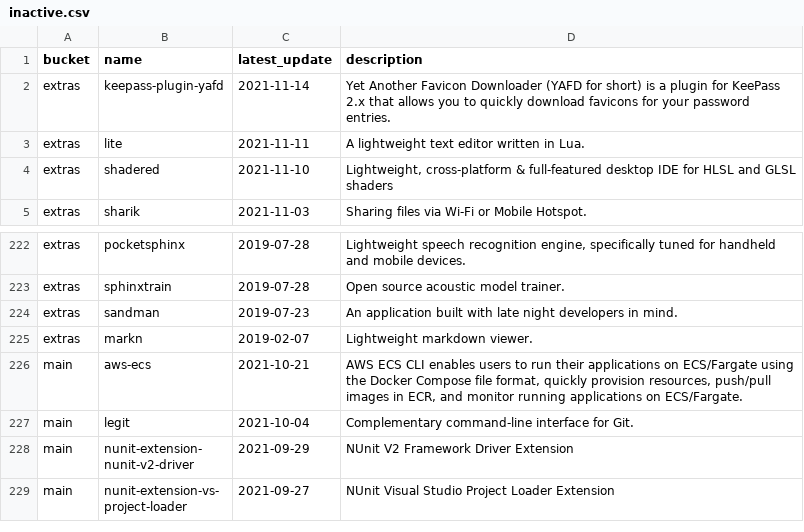
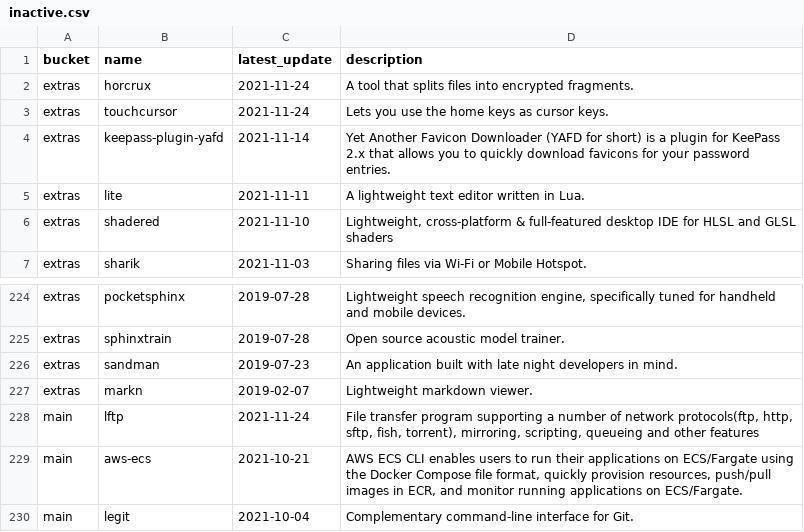
Before and after one commit to scillidan/actions, a CSV file: scoop-manifests/inactive.csv, drawn as a sheet; only a part is shown, gaps mark what is left out; the shorter side is filled out with more unchanged rows; the diff names each change by its address in the sheet, - before the commit and + after, or states it on an @@ line.

```diff
--- a/scoop-manifests/inactive.csv
+++ b/scoop-manifests/inactive.csv
+row 2: extras | horcrux | 2021-11-24 | A tool that splits files into encrypted fragments.
+row 3: extras | touchcursor | 2021-11-24 | Lets you use the home keys as cursor keys.
+row 228: main | lftp | 2021-11-24 | File transfer program supporting a number of network protocols(ftp, http, sftp, fish, torrent), mirroring, scripting, queueing and other features
```
Also changed, not shown: scoop-manifests/added_extras.csv, scoop-manifests/added_main.csv, 2 other files.
